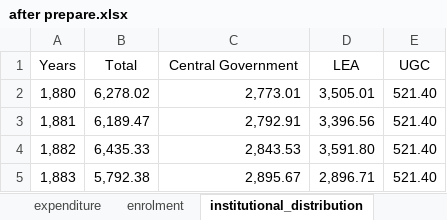
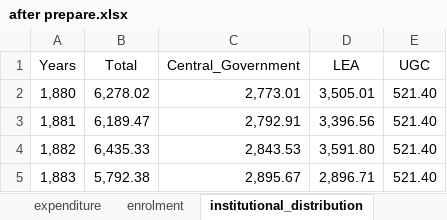
Before and after one commit to Shizuka-moto/comp0034-cw2-i-Shizuka-moto, an Excel workbook: flaskapp/data/after prepare.xlsx, sheet institutional_distribution, drawn as a sheet; only a part is shown; values as stored, in another font and other column widths than the file's, no borders; the diff names each change by its address in the sheet, - before the commit and + after, or states it on an @@ line.

```diff
--- a/flaskapp/data/after prepare.xlsx (sheet institutional_distribution)
+++ b/flaskapp/data/after prepare.xlsx (sheet institutional_distribution)
-C1: Central Government
+C1: Central_Government
```
Also changed, not shown: sheet expenditure, sheet enrolment, 6 other files.
